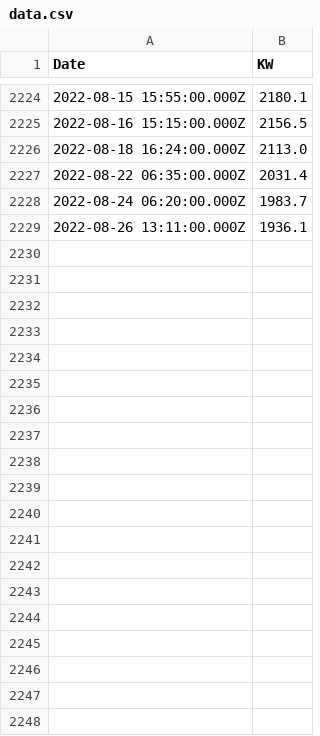
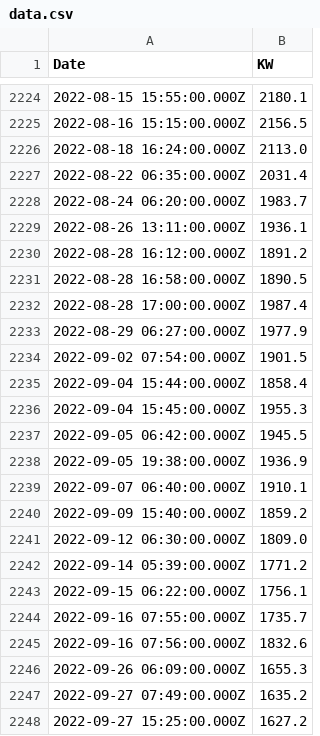
Before and after one commit to caramelmist/utilities, a CSV file: public/data/data.csv, drawn as a sheet; only a part is shown, gaps mark what is left out; the diff covers the shown part only; the diff names each change by its address in the sheet, - before the commit and + after, or states it on an @@ line.

Commit message:
Update data.csv

```diff
--- a/public/data/data.csv
+++ b/public/data/data.csv
+row 2230: 2022-08-28 16:12:00.000Z | 1891.2
+row 2231: 2022-08-28 16:58:00.000Z | 1890.5
+row 2232: 2022-08-28 17:00:00.000Z | 1987.4
+row 2233: 2022-08-29 06:27:00.000Z | 1977.9
+row 2234: 2022-09-02 07:54:00.000Z | 1901.5
+row 2235: 2022-09-04 15:44:00.000Z | 1858.4
+row 2236: 2022-09-04 15:45:00.000Z | 1955.3
+row 2237: 2022-09-05 06:42:00.000Z | 1945.5
+row 2238: 2022-09-05 19:38:00.000Z | 1936.9
+row 2239: 2022-09-07 06:40:00.000Z | 1910.1
+row 2240: 2022-09-09 15:40:00.000Z | 1859.2
+row 2241: 2022-09-12 06:30:00.000Z | 1809.0
+row 2242: 2022-09-14 05:39:00.000Z | 1771.2
+row 2243: 2022-09-15 06:22:00.000Z | 1756.1
+row 2244: 2022-09-16 07:55:00.000Z | 1735.7
+row 2245: 2022-09-16 07:56:00.000Z | 1832.6
+row 2246: 2022-09-26 06:09:00.000Z | 1655.3
+row 2247: 2022-09-27 07:49:00.000Z | 1635.2
+row 2248: 2022-09-27 15:25:00.000Z | 1627.2
```
Also changed, not shown: 32 added rows elsewhere in this file.
